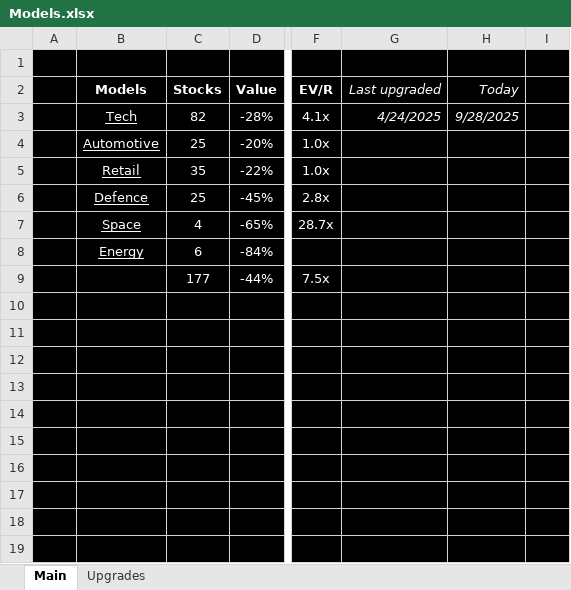
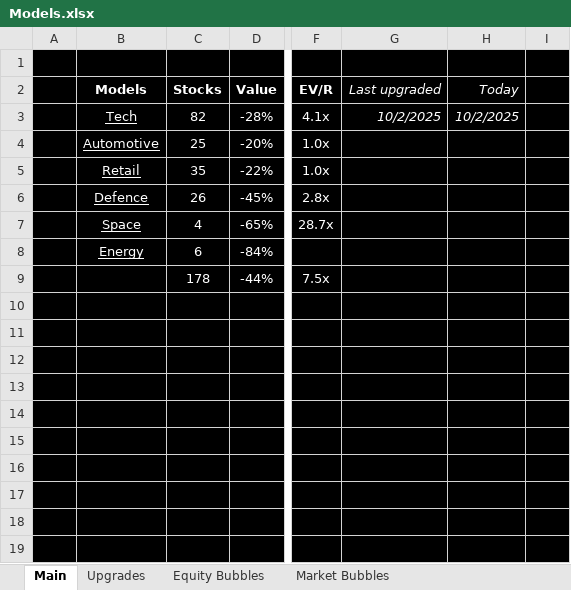
Before and after one commit to antev1/FinanceModels, an Excel workbook: Financial Analysis/Models.xlsx, sheet Main, drawn as a sheet; only a part is shown, gaps mark what is left out; values as stored, in another font and other column widths than the file's, no borders; the diff names each change by its address in the sheet, - before the commit and + after, or states it on an @@ line.

Commit message:
Q325 Mid-Season
major update to main models with new "bubble prediction" model, minor updates to a few models

```diff
--- a/Financial Analysis/Models.xlsx (sheet Main)
+++ b/Financial Analysis/Models.xlsx (sheet Main)
+sheet tab: Equity Bubbles
+sheet tab: Market Bubbles
-G3 (Last upgraded): 4/24/2025
+G3 (Last upgraded): 10/2/2025
-H3 (Today): 9/28/2025
+H3 (Today): 10/2/2025
-C6 (Stocks): 25
+C6 (Stocks): 26
-C9 (Stocks): 177
+C9 (Stocks): 178
```
Also changed, not shown: sheet Upgrades, formulas that keep their value, Financial Analysis/KTOS.xlsx, Financial Analysis/Models (Defence).xlsx, 9 other files.
